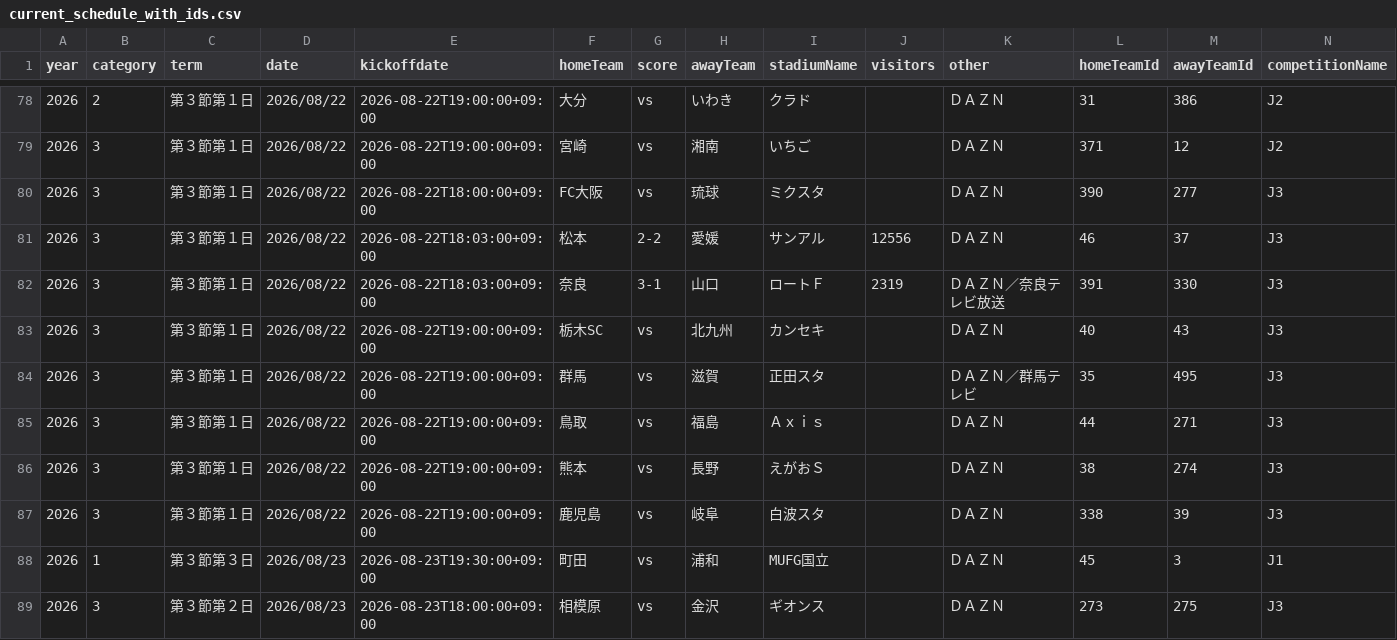
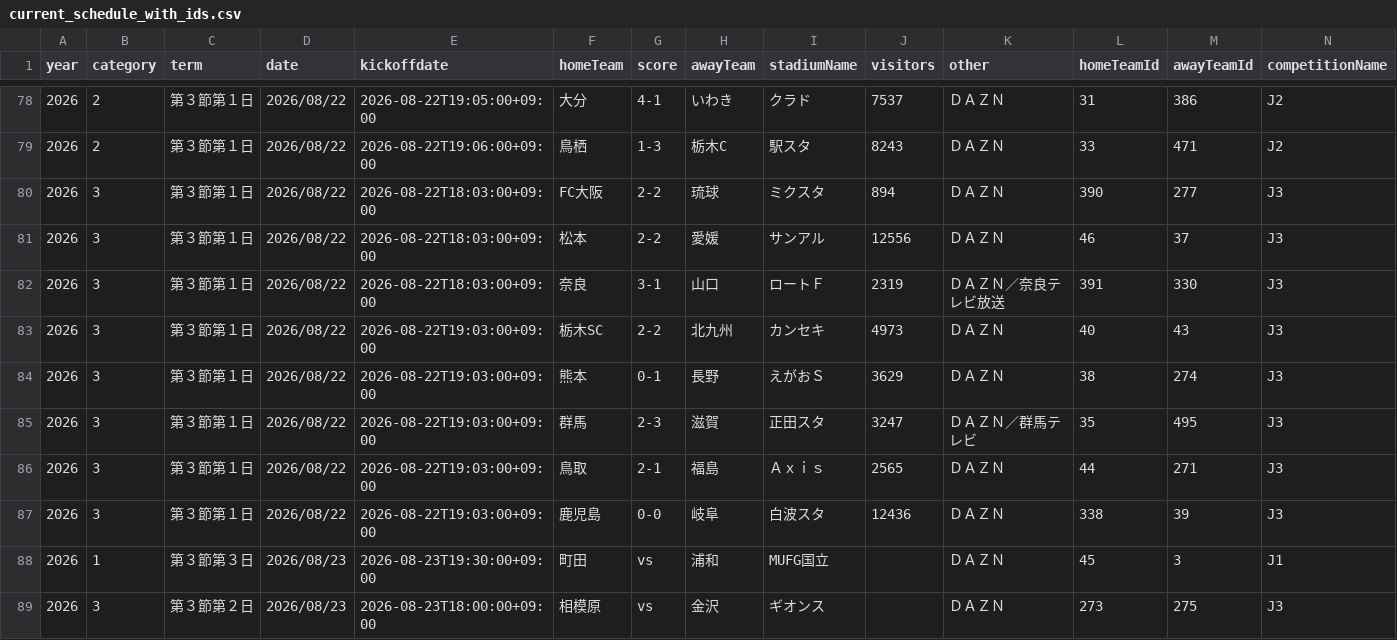
Before and after one commit to k-addtimes/jleague_open_data, a CSV file: processed/current_schedule_with_ids.csv, drawn as a sheet; only a part is shown, gaps mark what is left out; removed rows and columns are numbered as before the commit, all else as after; rows hold the shown columns only; the diff covers the shown part only; the diff names each change by its address in the sheet, - before the commit and + after, or states it on an @@ line.

```diff
--- a/processed/current_schedule_with_ids.csv
+++ b/processed/current_schedule_with_ids.csv
-E78 (kickoffdate): 2026-08-22T19:00:00+09:00
+E78 (kickoffdate): 2026-08-22T19:05:00+09:00
-G78 (score): vs
+G78 (score): 4-1
-J78 (visitors): (empty)
+J78 (visitors): 7537
-B79 (category): 3
+B79 (category): 2
-E79 (kickoffdate): 2026-08-22T19:00:00+09:00
+E79 (kickoffdate): 2026-08-22T19:06:00+09:00
-F79 (homeTeam): 宮崎
+F79 (homeTeam): 鳥栖
-G79 (score): vs
+G79 (score): 1-3
-H79 (awayTeam): 湘南
+H79 (awayTeam): 栃木C
-I79 (stadiumName): いちご
+I79 (stadiumName): 駅スタ
-J79 (visitors): (empty)
+J79 (visitors): 8243
-L79 (homeTeamId): 371
+L79 (homeTeamId): 33
-M79 (awayTeamId): 12
+M79 (awayTeamId): 471
-E80 (kickoffdate): 2026-08-22T18:00:00+09:00
+E80 (kickoffdate): 2026-08-22T18:03:00+09:00
-G80 (score): vs
+G80 (score): 2-2
-J80 (visitors): (empty)
+J80 (visitors): 894
-E83 (kickoffdate): 2026-08-22T19:00:00+09:00
+E83 (kickoffdate): 2026-08-22T19:03:00+09:00
-G83 (score): vs
+G83 (score): 2-2
-J83 (visitors): (empty)
+J83 (visitors): 4973
+row 84: 2026 | 3 | 第３節第１日 | 2026/08/22 | 2026-08-22T19:03:00+09:00 | 熊本 | 0-1 | 長野 | えがおＳ | 3629 | ＤＡＺＮ | 38 | 274 | J3
-E85:E86 (kickoffdate): 2026-08-22T19:00:00+09:00
+E85:E86 (kickoffdate): 2026-08-22T19:03:00+09:00
-G85 (score): vs
+G85 (score): 2-3
-J85 (visitors): (empty)
+J85 (visitors): 3247
-G86 (score): vs
+G86 (score): 2-1
-J86 (visitors): (empty)
+J86 (visitors): 2565
-row 86: 2026 | 3 | 第３節第１日 | 2026/08/22 | 2026-08-22T19:00:00+09:00 | 熊本 | vs | 長野 | えがおＳ |  | ＤＡＺＮ | 38 | 274 | J3
-E87 (kickoffdate): 2026-08-22T19:00:00+09:00
+E87 (kickoffdate): 2026-08-22T19:03:00+09:00
-G87 (score): vs
+G87 (score): 0-0
-J87 (visitors): (empty)
+J87 (visitors): 12436
```
Also changed, not shown: 3 added rows, 3 removed rows and 24 edited cells elsewhere in this file.
